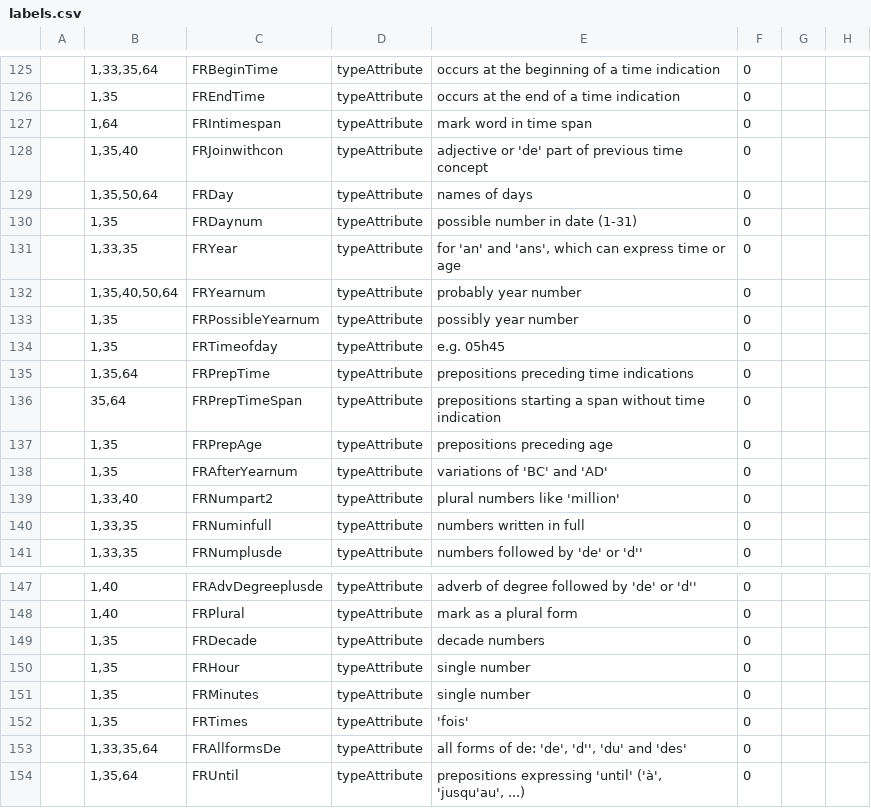
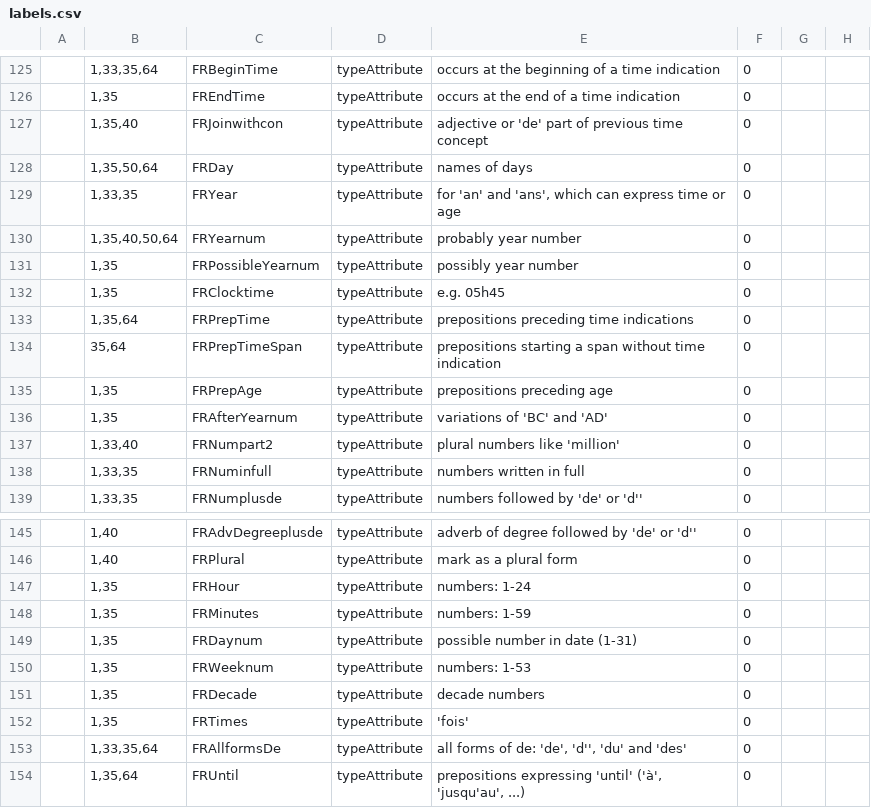
Before and after one commit to intersystems/iknow, a CSV file: language_models/fr/labels.csv, drawn as a sheet; only a part is shown, gaps mark what is left out.

```diff
--- a/language_models/fr/labels.csv
+++ b/language_models/fr/labels.csv
@@ -126,6 +126,4 @@
 ;1,35;FREndTime;typeAttribute;occurs at the end of a time indication;0;;
-;1,64;FRIntimespan;typeAttribute;mark word in time span;0;;
 ;1,35,40;FRJoinwithcon;typeAttribute;adjective or 'de' part of previous time concept;0;;
 ;1,35,50,64;FRDay;typeAttribute;names of days;0;;
-;1,35;FRDaynum;typeAttribute;possible number in date (1-31);0;;
 ;1,33,35;FRYear;typeAttribute;for 'an' and 'ans', which can express time or age;0;;
@@ -133,3 +131,3 @@
 ;1,35;FRPossibleYearnum;typeAttribute;possibly year number;0;;
-;1,35;FRTimeofday;typeAttribute;e.g. 05h45;0;;
+;1,35;FRClocktime;typeAttribute;e.g. 05h45;0;;
 ;1,35,64;FRPrepTime;typeAttribute;prepositions preceding time indications;0;;
@@ -148,5 +146,7 @@
 ;1,40;FRPlural;typeAttribute;mark as a plural form;0;;
+;1,35;FRHour;typeAttribute;numbers: 1-24;0;;
+;1,35;FRMinutes;typeAttribute;numbers: 1-59;0;;
+;1,35;FRDaynum;typeAttribute;possible number in date (1-31);0;;
+;1,35;FRWeeknum;typeAttribute;numbers: 1-53;0;;
 ;1,35;FRDecade;typeAttribute;decade numbers;0;;
-;1,35;FRHour;typeAttribute;single number;0;;
-;1,35;FRMinutes;typeAttribute;single number;0;;
 ;1,35;FRTimes;typeAttribute;'fois';0;;
```
Also changed, not shown: language_models/fr/rules.csv, 14 other files.
